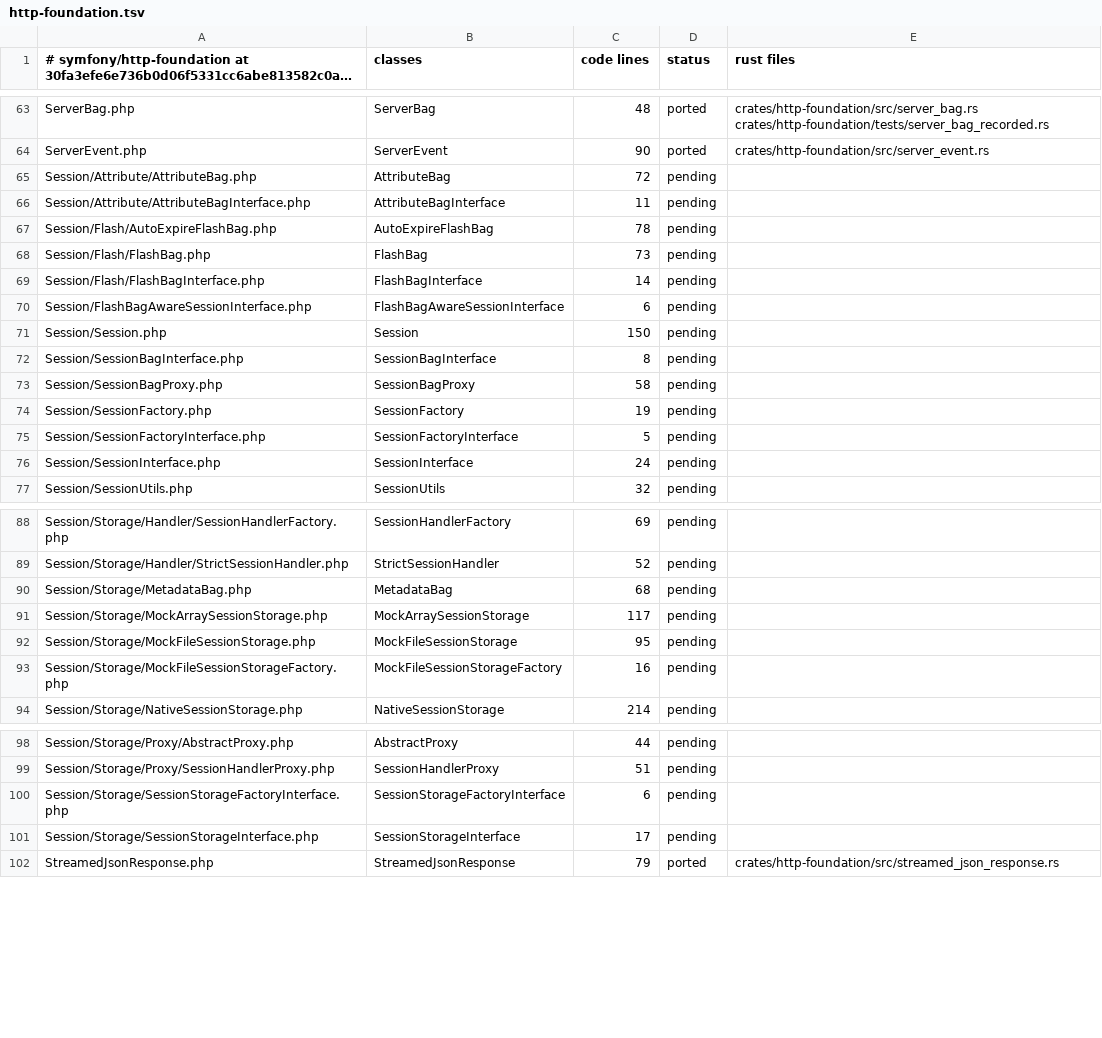
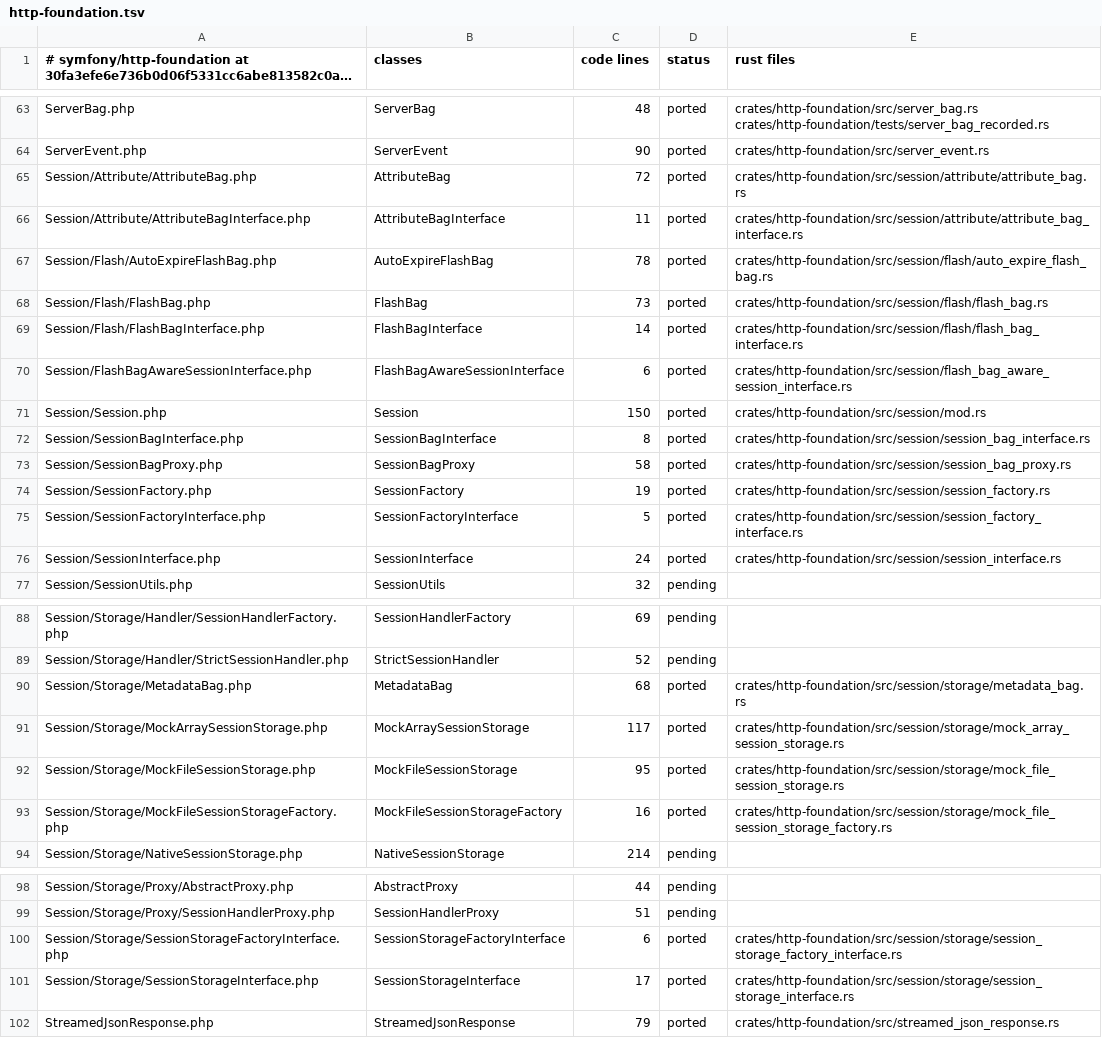
Before and after one commit to D-Nations/symfony-rs, a TSV file: parity/classes/symfony/http-foundation.tsv, drawn as a sheet; only a part is shown, gaps mark what is left out; long unchanged cells end in ….

```diff
--- a/parity/classes/symfony/http-foundation.tsv
+++ b/parity/classes/symfony/http-foundation.tsv
@@ -64,14 +64,14 @@ ServerBag.php	ServerBag	48	ported	crates/http-foundation/src/server_bag.rs crate
 ServerEvent.php	ServerEvent	90	ported	crates/http-foundation/src/server_event.rs
-Session/Attribute/AttributeBag.php	AttributeBag	72	pending	
-Session/Attribute/AttributeBagInterface.php	AttributeBagInterface	11	pending	
-Session/Flash/AutoExpireFlashBag.php	AutoExpireFlashBag	78	pending	
-Session/Flash/FlashBag.php	FlashBag	73	pending	
-Session/Flash/FlashBagInterface.php	FlashBagInterface	14	pending	
-Session/FlashBagAwareSessionInterface.php	FlashBagAwareSessionInterface	6	pending	
-Session/Session.php	Session	150	pending	
-Session/SessionBagInterface.php	SessionBagInterface	8	pending	
-Session/SessionBagProxy.php	SessionBagProxy	58	pending	
-Session/SessionFactory.php	SessionFactory	19	pending	
-Session/SessionFactoryInterface.php	SessionFactoryInterface	5	pending	
-Session/SessionInterface.php	SessionInterface	24	pending	
+Session/Attribute/AttributeBag.php	AttributeBag	72	ported	crates/http-foundation/src/session/attribute/attribute_bag.rs
+Session/Attribute/AttributeBagInterface.php	AttributeBagInterface	11	ported	crates/http-foundation/src/session/attribute/attribute_bag_interface.rs
+Session/Flash/AutoExpireFlashBag.php	AutoExpireFlashBag	78	ported	crates/http-foundation/src/session/flash/auto_expire_flash_bag.rs
+Session/Flash/FlashBag.php	FlashBag	73	ported	crates/http-foundation/src/session/flash/flash_bag.rs
+Session/Flash/FlashBagInterface.php	FlashBagInterface	14	ported	crates/http-foundation/src/session/flash/flash_bag_interface.rs
+Session/FlashBagAwareSessionInterface.php	FlashBagAwareSessionInterface	6	ported	crates/http-foundation/src/session/flash_bag_aware_session_interface.rs
+Session/Session.php	Session	150	ported	crates/http-foundation/src/session/mod.rs
+Session/SessionBagInterface.php	SessionBagInterface	8	ported	crates/http-foundation/src/session/session_bag_interface.rs
+Session/SessionBagProxy.php	SessionBagProxy	58	ported	crates/http-foundation/src/session/session_bag_proxy.rs
+Session/SessionFactory.php	SessionFactory	19	ported	crates/http-foundation/src/session/session_factory.rs
+Session/SessionFactoryInterface.php	SessionFactoryInterface	5	ported	crates/http-foundation/src/session/session_factory_interface.rs
+Session/SessionInterface.php	SessionInterface	24	ported	crates/http-foundation/src/session/session_interface.rs
 Session/SessionUtils.php	SessionUtils	32	pending	
@@ -89,6 +89,6 @@ Session/Storage/Handler/SessionHandlerFactory.php	SessionHandlerFactory	69	pendi
 Session/Storage/Handler/StrictSessionHandler.php	StrictSessionHandler	52	pending	
-Session/Storage/MetadataBag.php	MetadataBag	68	pending	
-Session/Storage/MockArraySessionStorage.php	MockArraySessionStorage	117	pending	
-Session/Storage/MockFileSessionStorage.php	MockFileSessionStorage	95	pending	
-Session/Storage/MockFileSessionStorageFactory.php	MockFileSessionStorageFactory	16	pending	
+Session/Storage/MetadataBag.php	MetadataBag	68	ported	crates/http-foundation/src/session/storage/metadata_bag.rs
+Session/Storage/MockArraySessionStorage.php	MockArraySessionStorage	117	ported	crates/http-foundation/src/session/storage/mock_array_session_storage.rs
+Session/Storage/MockFileSessionStorage.php	MockFileSessionStorage	95	ported	crates/http-foundation/src/session/storage/mock_file_session_storage.rs
+Session/Storage/MockFileSessionStorageFactory.php	MockFileSessionStorageFactory	16	ported	crates/http-foundation/src/session/storage/mock_file_session_storage_factory.rs
 Session/Storage/NativeSessionStorage.php	NativeSessionStorage	214	pending	
@@ -99,4 +99,4 @@ Session/Storage/Proxy/AbstractProxy.php	AbstractProxy	44	pending
 Session/Storage/Proxy/SessionHandlerProxy.php	SessionHandlerProxy	51	pending	
-Session/Storage/SessionStorageFactoryInterface.php	SessionStorageFactoryInterface	6	pending	
-Session/Storage/SessionStorageInterface.php	SessionStorageInterface	17	pending	
+Session/Storage/SessionStorageFactoryInterface.php	SessionStorageFactoryInterface	6	ported	crates/http-foundation/src/session/storage/session_storage_factory_interface.rs
+Session/Storage/SessionStorageInterface.php	SessionStorageInterface	17	ported	crates/http-foundation/src/session/storage/session_storage_interface.rs
 StreamedJsonResponse.php	StreamedJsonResponse	79	ported	crates/http-foundation/src/streamed_json_response.rs
```
Also changed, not shown: parity/sources.tsv, parity/symfony/http-foundation.tsv, 3 other files.
